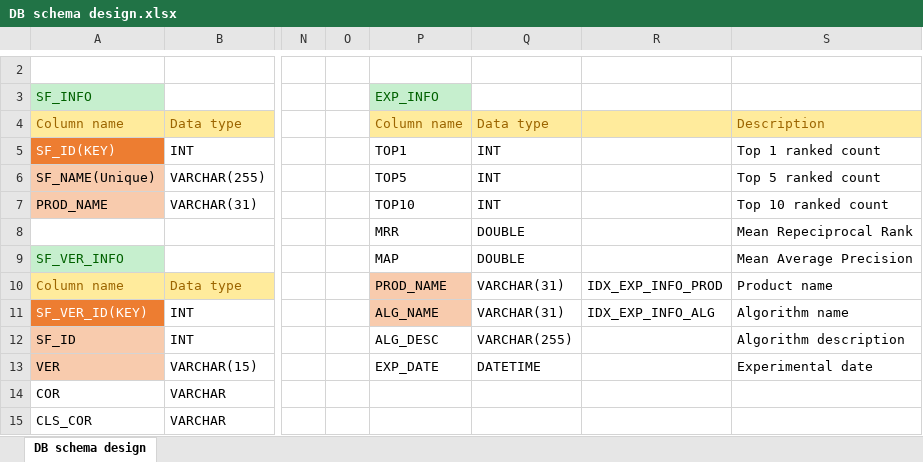
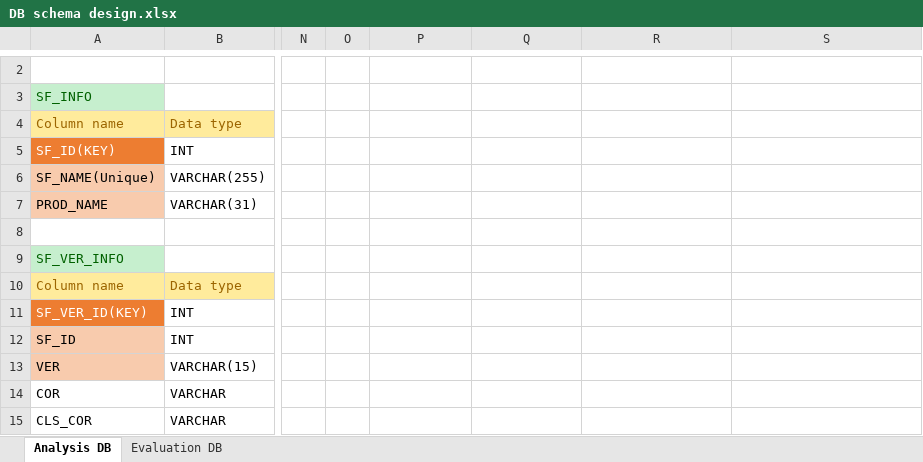
Before and after one commit to klausyoum/BLIA, an Excel workbook: doc/DB schema design.xlsx, sheet Analysis DB, drawn as a sheet; only a part is shown, gaps mark what is left out; values as stored, in another font and other column widths than the file's, no borders; the diff covers the shown part only; the diff names each change by its address in the sheet, - before the commit and + after, or states it on an @@ line.

```diff
--- a/doc/DB schema design.xlsx (sheet Analysis DB)
+++ b/doc/DB schema design.xlsx (sheet Analysis DB)
-sheet tab: DB schema design
+sheet tab: Analysis DB
+sheet tab: Evaluation DB
-P3: EXP_INFO
+P3: (empty)
-P3 fill: #C6EFCE
+P3 fill: none
-P4: Column name
+P4: (empty)
-P4:S4 fill: #FFEB9C
+P4:S4 fill: none
-Q4: Data type
+Q4: (empty)
-S4: Description
+S4: (empty)
-P5: TOP1
+P5: (empty)
-Q5:Q7: INT
+Q5:Q7: (empty)
-S5: Top 1 ranked count
+S5: (empty)
-P6: TOP5
+P6: (empty)
-S6: Top 5 ranked count
+S6: (empty)
-P7: TOP10
+P7: (empty)
-S7: Top 10 ranked count
+S7: (empty)
-P8: MRR
+P8: (empty)
-Q8:Q9: DOUBLE
+Q8:Q9: (empty)
-S8: Mean Repeciprocal Rank
+S8: (empty)
-P9: MAP
+P9: (empty)
-S9: Mean Average Precision
+S9: (empty)
-P10: PROD_NAME
+P10: (empty)
-P10:P11 fill: #F8CBAD
+P10:P11 fill: none
-Q10:Q11: VARCHAR(31)
+Q10:Q11: (empty)
-R10: IDX_EXP_INFO_PROD
+R10: (empty)
-S10: Product name
+S10: (empty)
-P11: ALG_NAME
+P11: (empty)
-R11: IDX_EXP_INFO_ALG
+R11: (empty)
-S11: Algorithm name
+S11: (empty)
-P12: ALG_DESC
+P12: (empty)
-Q12: VARCHAR(255)
+Q12: (empty)
-S12: Algorithm description
+S12: (empty)
-P13: EXP_DATE
+P13: (empty)
-Q13: DATETIME
+Q13: (empty)
-S13: Experimental date
+S13: (empty)
```
Also changed, not shown: 1 added row and 1 removed row elsewhere in this sheet, 24 other files.
